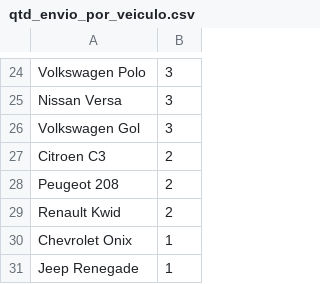
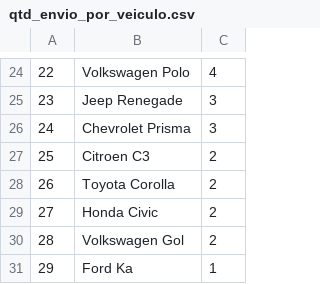
Before and after one commit to devigorll/analise_monitoramento, a CSV file: data/qtd_envio_por_veiculo.csv, drawn as a sheet; only a part is shown, gaps mark what is left out; removed rows and columns are numbered as before the commit, all else as after; the diff covers the shown part only; the diff names each change by its address in the sheet, - before the commit and + after, or states it on an @@ line.

```diff
--- a/data/qtd_envio_por_veiculo.csv
+++ b/data/qtd_envio_por_veiculo.csv
+column A, rows 24-28: 22 | 23 | 24 | 25 | 26; rows 30-31: 28 | 29
-C24: 3
+C24: 4
-B25: Nissan Versa
+B25: Jeep Renegade
-B26: Volkswagen Gol
+B26: Chevrolet Prisma
-B28: Peugeot 208
+B28: Toyota Corolla
+row 29: 27 | Honda Civic | 2
-B30: Renault Kwid
+B30: Volkswagen Gol
-row 30: Chevrolet Onix | 1
-B31: Jeep Renegade
+B31: Ford Ka
```
Also changed, not shown: 11 added rows, 11 removed rows and 10 edited cells elsewhere in this file, 7 other files.
